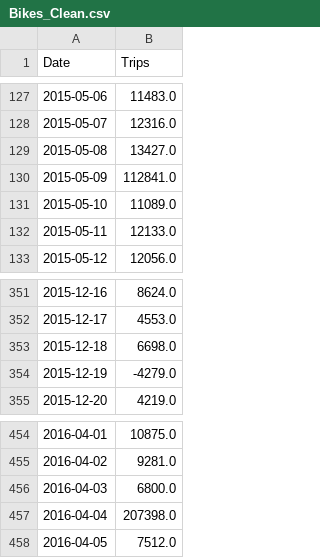
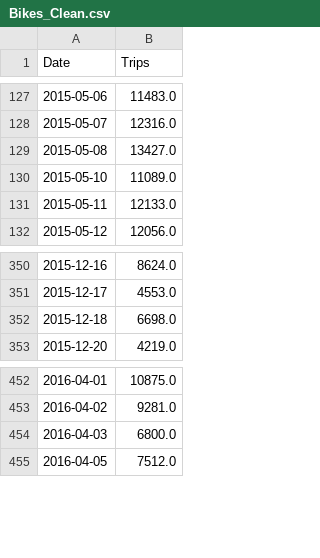
Before and after one commit to AleNard/DataHack, a CSV file: Data/Bikes_Clean.csv, drawn as a sheet; only a part is shown, gaps mark what is left out.

```diff
--- a/Data/Bikes_Clean.csv
+++ b/Data/Bikes_Clean.csv
@@ -129,3 +129,2 @@ Date,Trips
 2015-05-08,13427.0
-2015-05-09,112841.0
 2015-05-10,11089.0
@@ -353,3 +352,2 @@ Date,Trips
 2015-12-18,6698.0
-2015-12-19,-4279.0
 2015-12-20,4219.0
@@ -456,3 +454,2 @@ Date,Trips
 2016-04-03,6800.0
-2016-04-04,207398.0
 2016-04-05,7512.0
```
Also changed, not shown: Data/Weather_Clean.csv, 1 other file.
